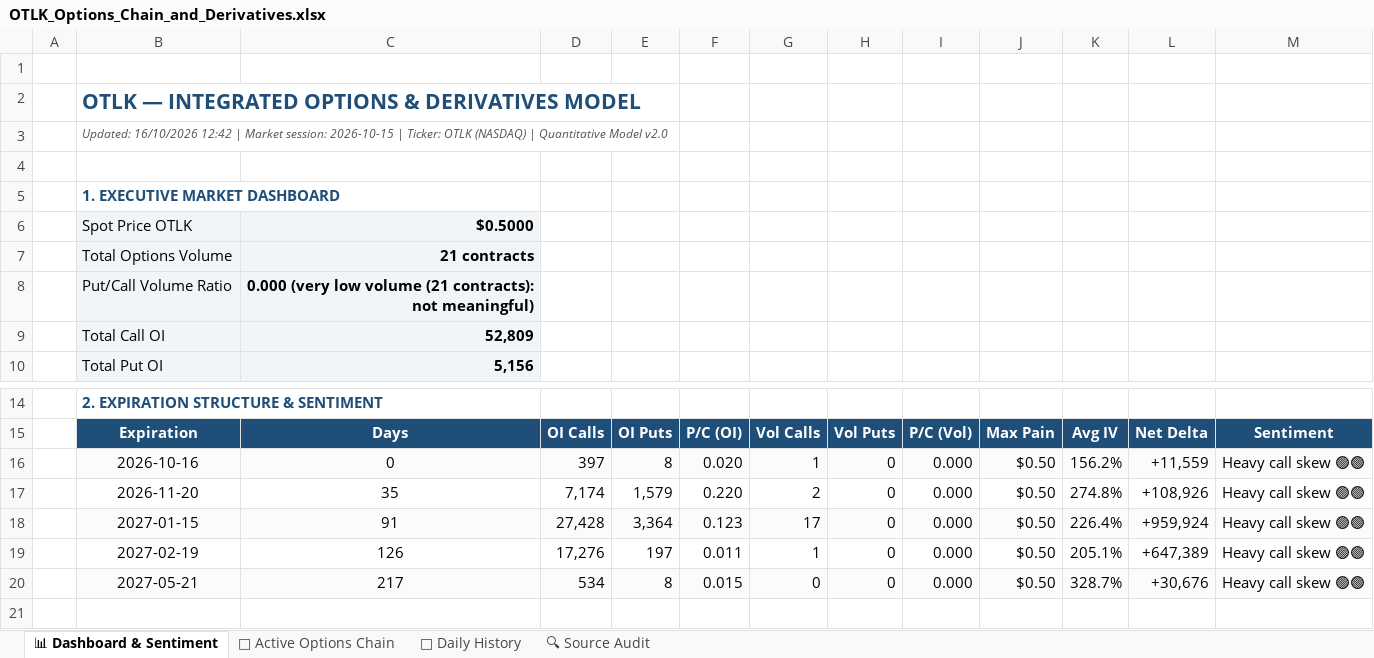
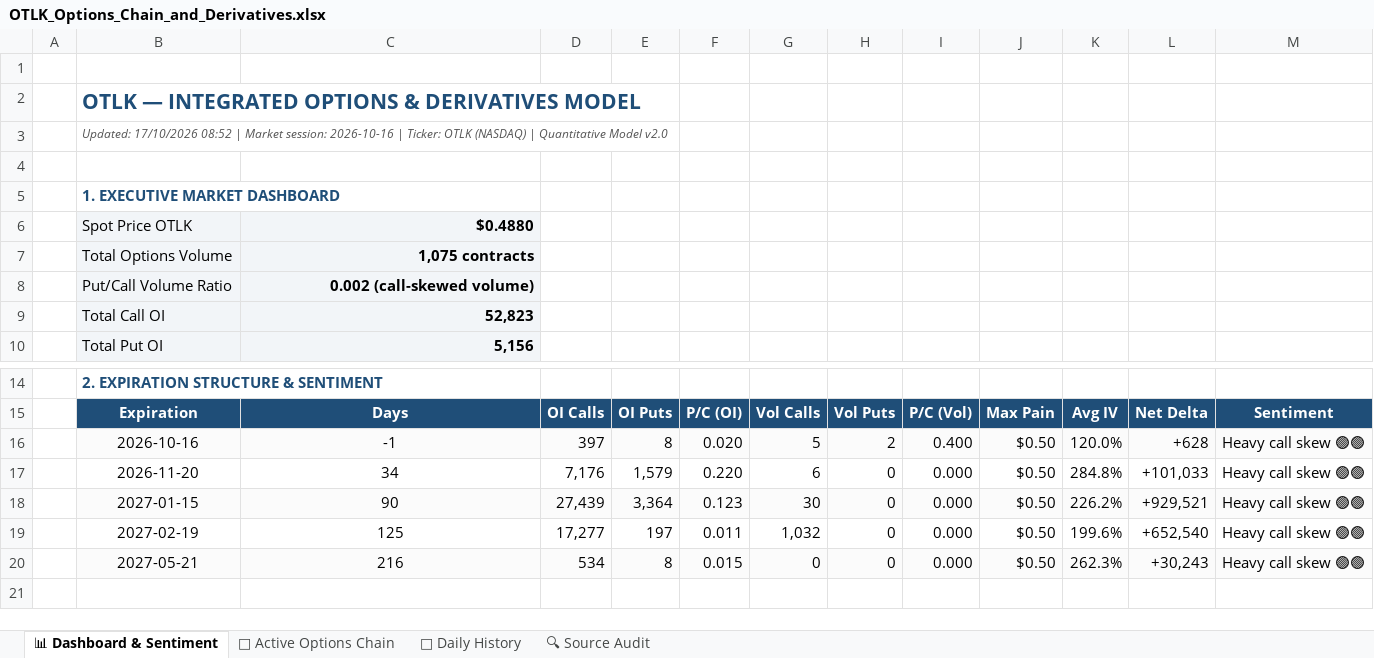
Before and after one commit to The-Slag-Brothers/OTLK-tracker, an Excel workbook: OTLK_Options_Chain_and_Derivatives.xlsx, sheet 📊 Dashboard & Sentiment, drawn as a sheet; only a part is shown, gaps mark what is left out; values as stored, in another font and other column widths than the file's, no borders; charts and pictures not drawn; the diff names each change by its address in the sheet, - before the commit and + after, or states it on an @@ line.

```diff
--- a/OTLK_Options_Chain_and_Derivatives.xlsx (sheet 📊 Dashboard & Sentiment)
+++ b/OTLK_Options_Chain_and_Derivatives.xlsx (sheet 📊 Dashboard & Sentiment)
-B3: Updated: 16/10/2026 12:42 | Market session: 2026-10-15 | Ticker:…
+B3: Updated: 17/10/2026 08:52 | Market session: 2026-10-16 | Ticker:…
-C6: $0.5000
+C6: $0.4880
-C7: 21 contracts
+C7: 1,075 contracts
-C8: 0.000 (very low volume (21 contracts): not meaningful)
+C8: 0.002 (call-skewed volume)
-C9: 52,809
+C9: 52,823
-C16: 0
+C16: -1
-G16: 1
+G16: 5
-H16: 0
+H16: 2
-I16: 0.000
+I16: 0.400
-K16: 156.2%
+K16: 120.0%
-L16: +11,559
+L16: +628
-C17: 35
+C17: 34
-D17: 7,174
+D17: 7,176
-G17: 2
+G17: 6
-K17: 274.8%
+K17: 284.8%
-L17: +108,926
+L17: +101,033
-C18: 91
+C18: 90
-D18: 27,428
+D18: 27,439
-G18: 17
+G18: 30
-K18: 226.4%
+K18: 226.2%
-L18: +959,924
+L18: +929,521
-C19: 126
+C19: 125
-D19: 17,276
+D19: 17,277
-G19: 1
+G19: 1,032
-K19: 205.1%
+K19: 199.6%
-L19: +647,389
+L19: +652,540
-C20: 217
+C20: 216
-K20: 328.7%
+K20: 262.3%
-L20: +30,676
+L20: +30,243
```
Also changed, not shown: sheet 🎯 Active Options Chain, sheet 🔍 Source Audit, sheet 📅 Daily History, charts or pictures, OTLK_Shorts_and_Fundamentals_Model.xlsx, 9 other files.
